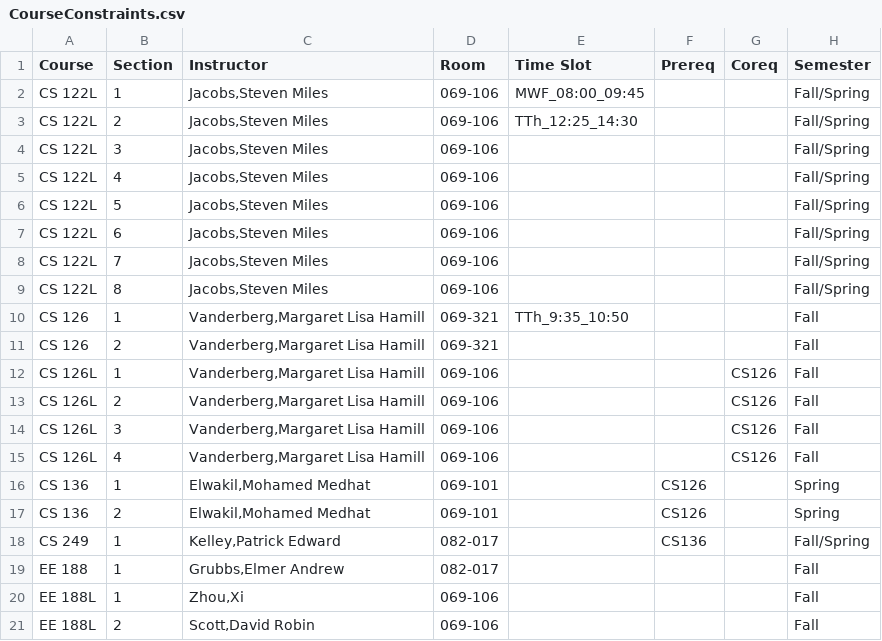
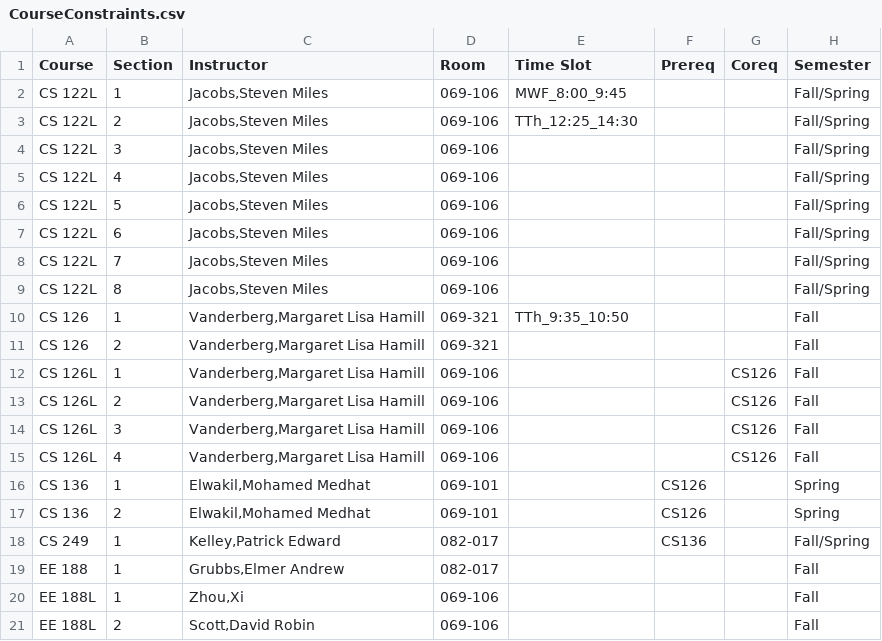
Before and after one commit to monsoonfan/CS697_Fall2016, a CSV file: Data/CourseConstraints.csv, drawn as a sheet.

```diff
--- a/Data/CourseConstraints.csv
+++ b/Data/CourseConstraints.csv
@@ -1,3 +1,3 @@
 Course,Section,Instructor,Room,Time Slot,Prereq,Coreq,Semester
-CS 122L,1,"Jacobs,Steven Miles",069-106,MWF_08:00_09:45,,,Fall/Spring
+CS 122L,1,"Jacobs,Steven Miles",069-106,MWF_8:00_9:45,,,Fall/Spring
 CS 122L,2,"Jacobs,Steven Miles",069-106,TTh_12:25_14:30,,,Fall/Spring
```
Also changed, not shown: 2 other files.
